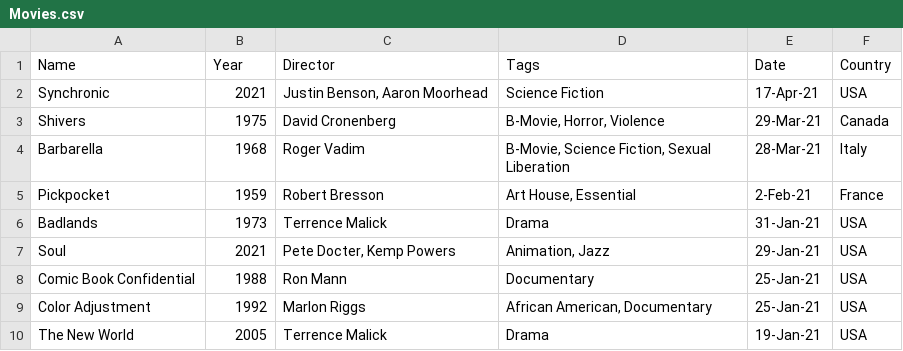
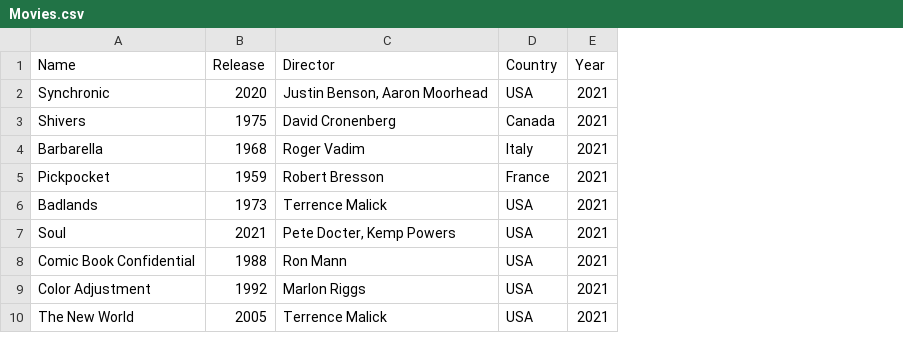
Before and after one commit to kilinco/kilinco.github.io, a CSV file: _data/Movies.csv, drawn as a sheet; only a part is shown; removed rows and columns are numbered as before the commit, all else as after; the diff names each change by its address in the sheet, - before the commit and + after, or states it on an @@ line.

Commit message:
Fixes for books/movies list #3

```diff
--- a/_data/Movies.csv
+++ b/_data/Movies.csv
-column D (Tags), rows 2-10: Science Fiction | B-Movie, Horror, Violence | B-Movie, Science Fiction, Sexual Liberation | Art House, Essential | Drama | Animation, Jazz | Documentary | African American, Documentary | Drama
-column E (Date), rows 2-10: 17-Apr-21 | 29-Mar-21 | 28-Mar-21 | 2-Feb-21 | 31-Jan-21 | 29-Jan-21 | 25-Jan-21 | 25-Jan-21 | 19-Jan-21
+column E (Year), rows 2-10: all 2021
-B1: Year
+B1: Release
-B2 (Release): 2021
+B2 (Release): 2020
```
Also changed, not shown: _data/Books.csv, 1 other file.
